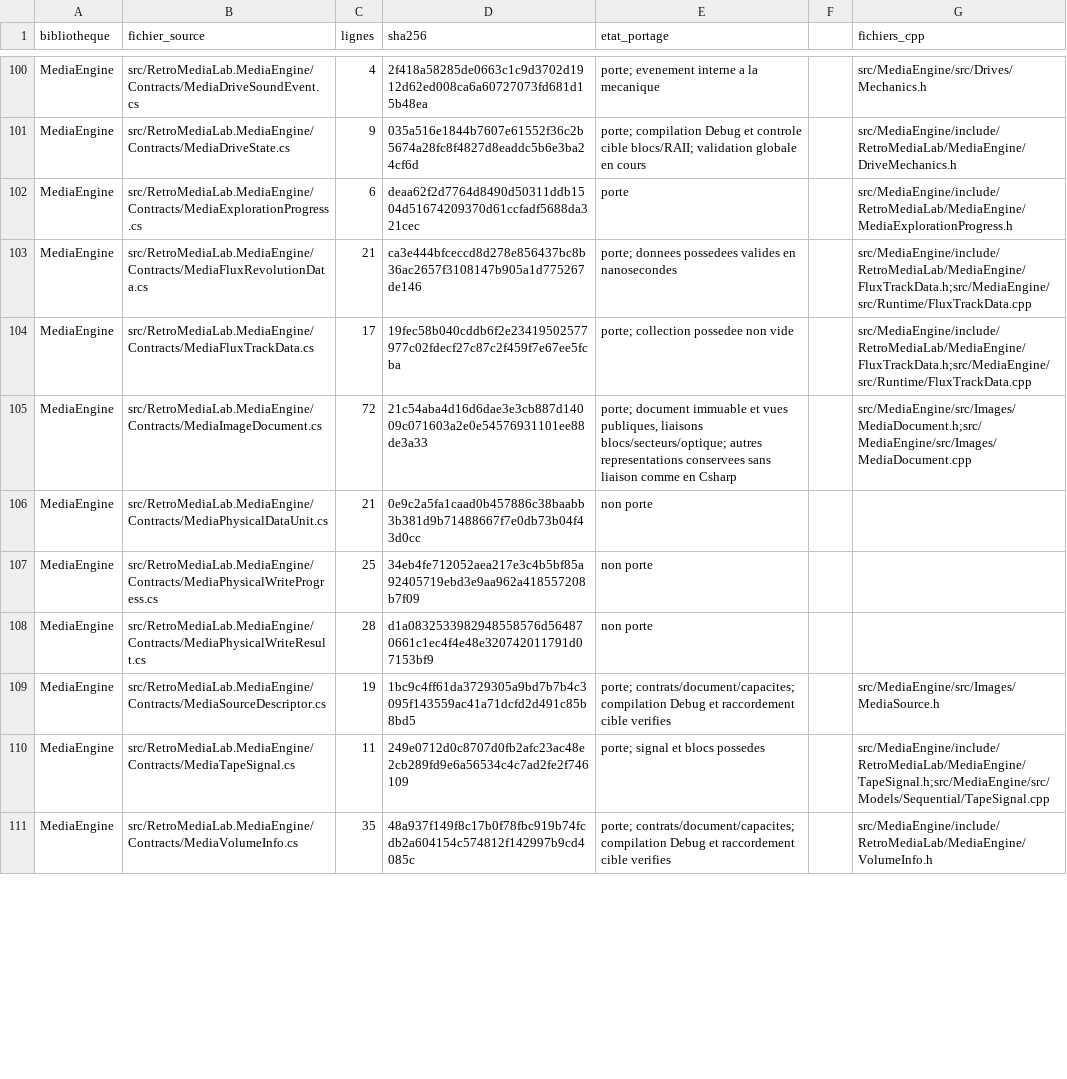
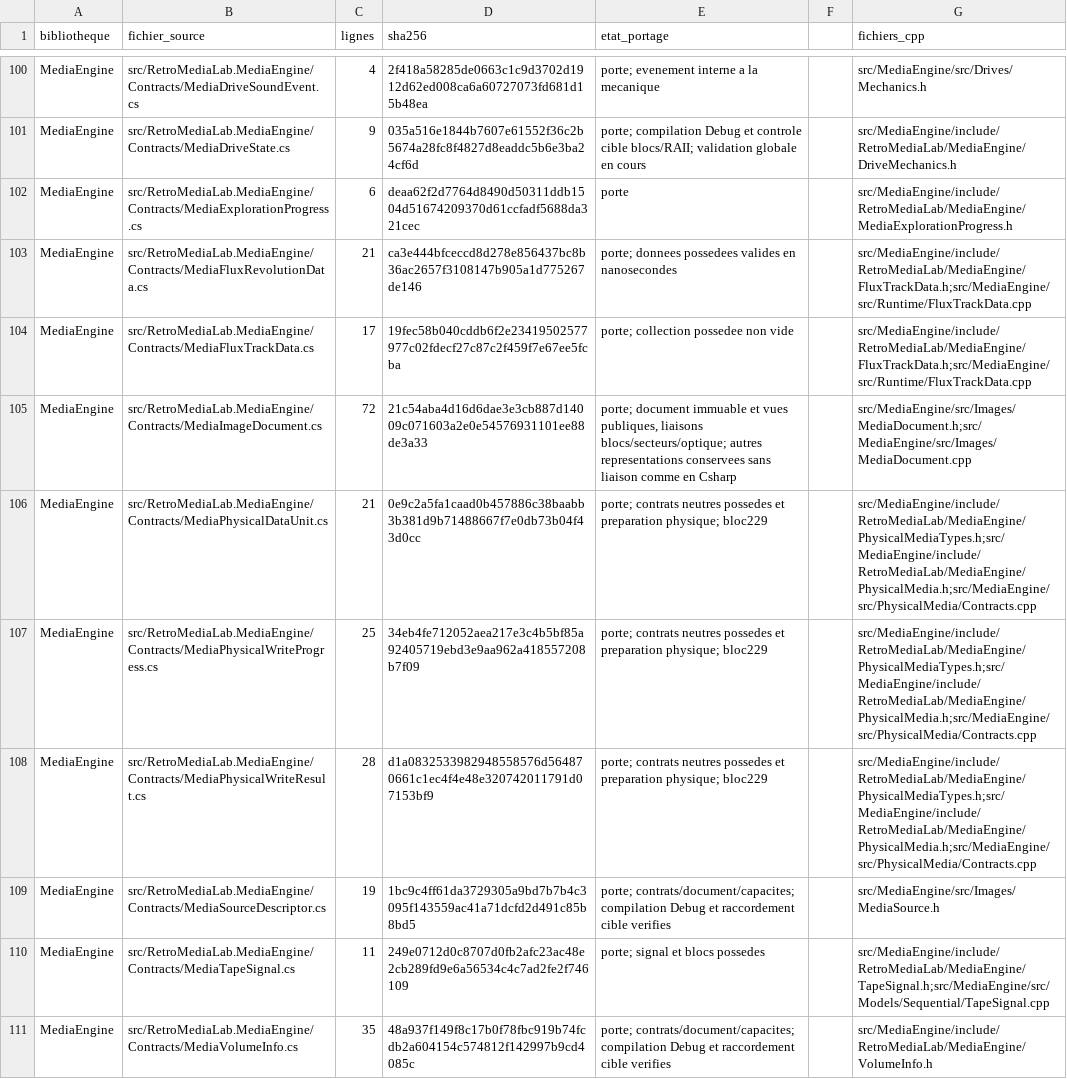
Before and after one commit to overthetop78/Retro-Media-Lab_CPP, a CSV file: docs/references/retro-media-lab/media/inventaire-csharp.csv, drawn as a sheet; only a part is shown, gaps mark what is left out; the diff covers the shown part only.

Commit message:
Port neutral physical acquisition and tape/floppy write planning

```diff
--- a/docs/references/retro-media-lab/media/inventaire-csharp.csv
+++ b/docs/references/retro-media-lab/media/inventaire-csharp.csv
@@ -105,5 +105,5 @@ MediaEngine,src/RetroMediaLab.MediaEngine/Contracts/MediaFluxTrackData.cs,17,19f
 MediaEngine,src/RetroMediaLab.MediaEngine/Contracts/MediaImageDocument.cs,72,21c54aba4d16d6dae3e3cb887d14009c071603a2e0e54576931101ee88de3a33,"porte; document immuable et vues publiques, liaisons blocs/secteurs/optique; autres representations conservees sans liaison comme en Csharp",,src/MediaEngine/src/Images/MediaDocument.h;src/MediaEngine/src/Images/MediaDocument.cpp
-MediaEngine,src/RetroMediaLab.MediaEngine/Contracts/MediaPhysicalDataUnit.cs,21,0e9c2a5fa1caad0b457886c38baabb3b381d9b71488667f7e0db73b04f43d0cc,non porte,,
-MediaEngine,src/RetroMediaLab.MediaEngine/Contracts/MediaPhysicalWriteProgress.cs,25,34eb4fe712052aea217e3c4b5bf85a92405719ebd3e9aa962a418557208b7f09,non porte,,
-MediaEngine,src/RetroMediaLab.MediaEngine/Contracts/MediaPhysicalWriteResult.cs,28,d1a0832533982948558576d564870661c1ec4f4e48e320742011791d07153bf9,non porte,,
+MediaEngine,src/RetroMediaLab.MediaEngine/Contracts/MediaPhysicalDataUnit.cs,21,0e9c2a5fa1caad0b457886c38baabb3b381d9b71488667f7e0db73b04f43d0cc,porte; contrats neutres possedes et preparation physique; bloc229,,src/MediaEngine/include/RetroMediaLab/MediaEngine/PhysicalMediaTypes.h;src/MediaEngine/include/RetroMediaLab/MediaEngine/PhysicalMedia.h;src/MediaEngine/src/PhysicalMedia/Contracts.cpp
+MediaEngine,src/RetroMediaLab.MediaEngine/Contracts/MediaPhysicalWriteProgress.cs,25,34eb4fe712052aea217e3c4b5bf85a92405719ebd3e9aa962a418557208b7f09,porte; contrats neutres possedes et preparation physique; bloc229,,src/MediaEngine/include/RetroMediaLab/MediaEngine/PhysicalMediaTypes.h;src/MediaEngine/include/RetroMediaLab/MediaEngine/PhysicalMedia.h;src/MediaEngine/src/PhysicalMedia/Contracts.cpp
+MediaEngine,src/RetroMediaLab.MediaEngine/Contracts/MediaPhysicalWriteResult.cs,28,d1a0832533982948558576d564870661c1ec4f4e48e320742011791d07153bf9,porte; contrats neutres possedes et preparation physique; bloc229,,src/MediaEngine/include/RetroMediaLab/MediaEngine/PhysicalMediaTypes.h;src/MediaEngine/include/RetroMediaLab/MediaEngine/PhysicalMedia.h;src/MediaEngine/src/PhysicalMedia/Contracts.cpp
 MediaEngine,src/RetroMediaLab.MediaEngine/Contracts/MediaSourceDescriptor.cs,19,1bc9c4ff61da3729305a9bd7b7b4c3095f143559ac41a71dcfd2d491c85b8bd5,porte; contrats/document/capacites; compilation Debug et raccordement cible verifies,,src/MediaEngine/src/Images/MediaSource.h
```
Also changed, not shown: 25 edited cells elsewhere in this file, 47 other files.
